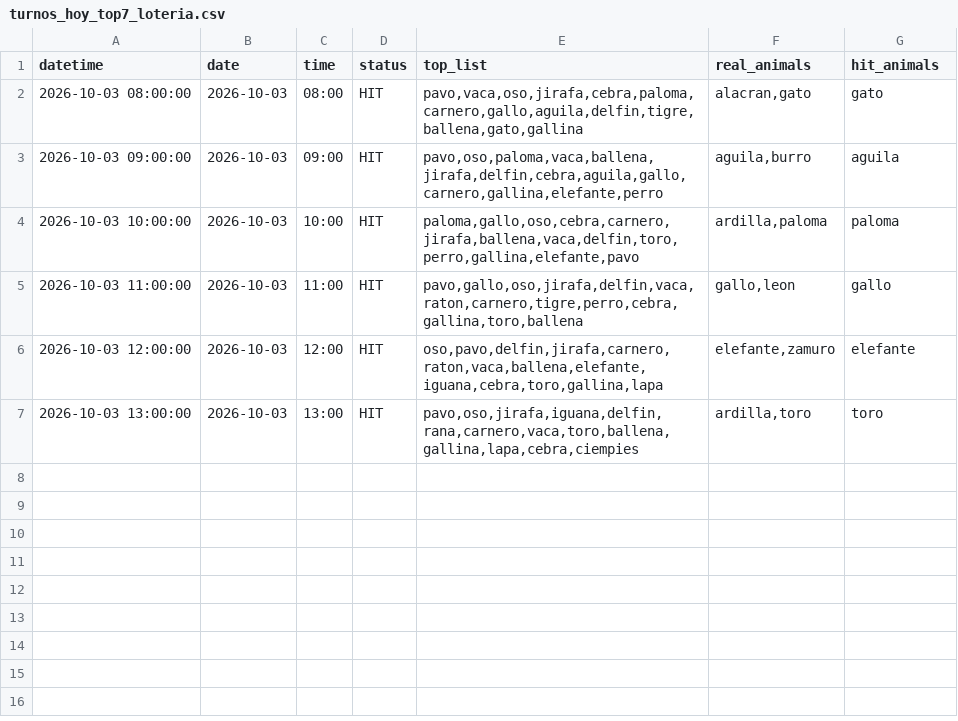
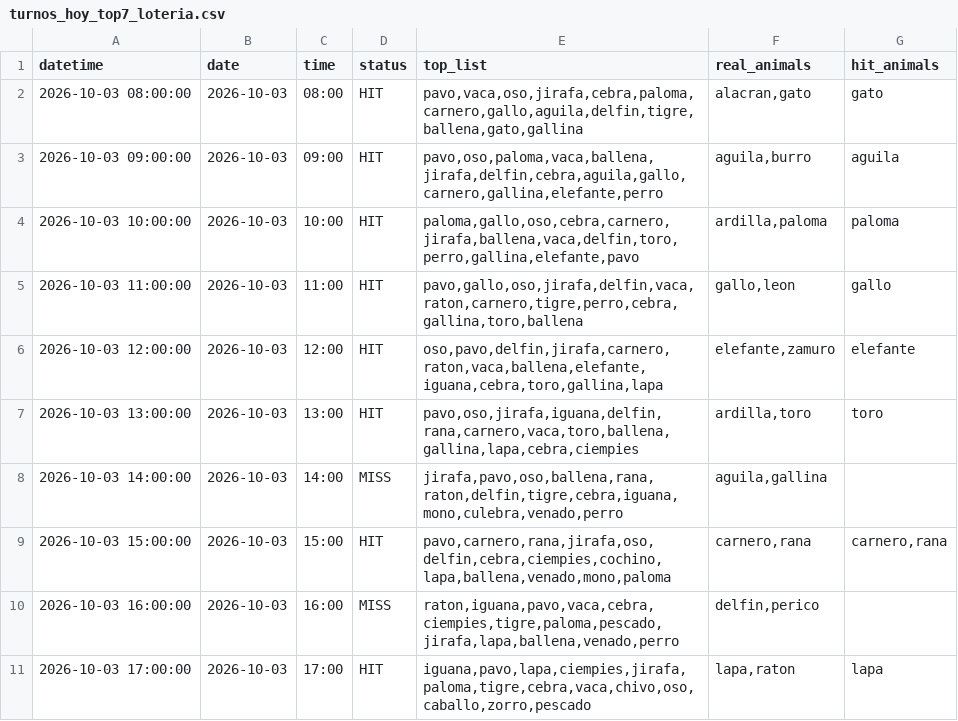
Before and after one commit to Juan571/testingprob, a CSV file: v7_output/turnos_hoy_top7_loteria.csv, drawn as a sheet; the diff names each change by its address in the sheet, - before the commit and + after, or states it on an @@ line.

```diff
--- a/v7_output/turnos_hoy_top7_loteria.csv
+++ b/v7_output/turnos_hoy_top7_loteria.csv
+row 8: 2026-10-03 14:00:00 | 2026-10-03 | 14:00 | MISS | jirafa,pavo,oso,ballena,rana,raton,delfin,tigre,cebra,iguana,mono,culebra,venado,perro | aguila,gallina
+row 9: 2026-10-03 15:00:00 | 2026-10-03 | 15:00 | HIT | pavo,carnero,rana,jirafa,oso,delfin,cebra,ciempies,cochino,lapa,ballena,venado,mono,paloma | carnero,rana | carnero,rana
+row 10: 2026-10-03 16:00:00 | 2026-10-03 | 16:00 | MISS | raton,iguana,pavo,vaca,cebra,ciempies,tigre,paloma,pescado,jirafa,lapa,ballena,venado,perro | delfin,perico
+row 11: 2026-10-03 17:00:00 | 2026-10-03 | 17:00 | HIT | iguana,pavo,lapa,ciempies,jirafa,paloma,tigre,cebra,vaca,chivo,oso,caballo,zorro,pescado | lapa,raton | lapa
```
Also changed, not shown: v7_output/backtest.csv, v7_output/patrones.csv, 4 other files.
